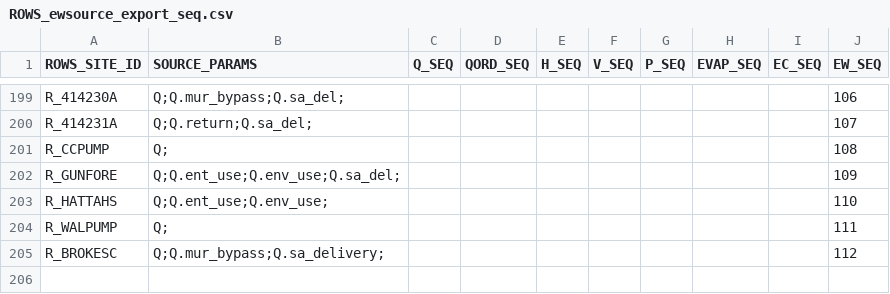
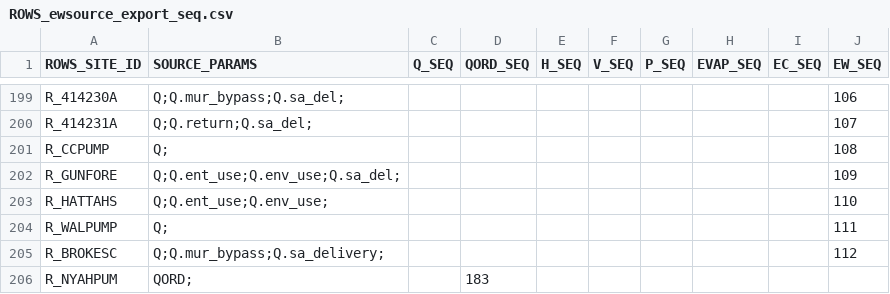
Before and after one commit to lawrenceMDBA/test, a CSV file: Config/MapLayerFiles/attributes/ROWS_ewsource_export_seq.csv, drawn as a sheet; only a part is shown, gaps mark what is left out.

```diff
--- a/Config/MapLayerFiles/attributes/ROWS_ewsource_export_seq.csv
+++ b/Config/MapLayerFiles/attributes/ROWS_ewsource_export_seq.csv
@@ -205 +205,2 @@ R_WALPUMP,Q;,,,,,,,,111
 R_BROKESC,Q;Q.mur_bypass;Q.sa_delivery;,,,,,,,,112
+R_NYAHPUM,QORD;,,183,,,,,,
```
Also changed, not shown: Config/MapLayerFiles/ROWS_Locations.csv, 3 other files.
